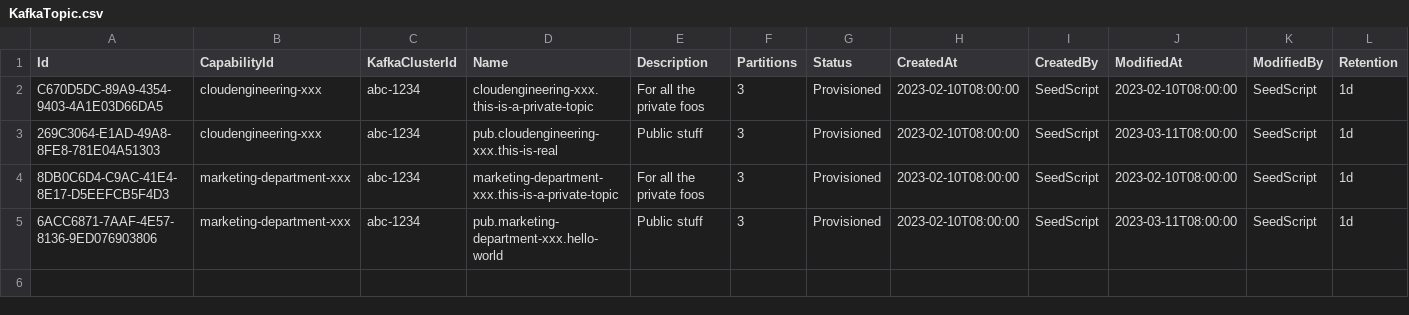
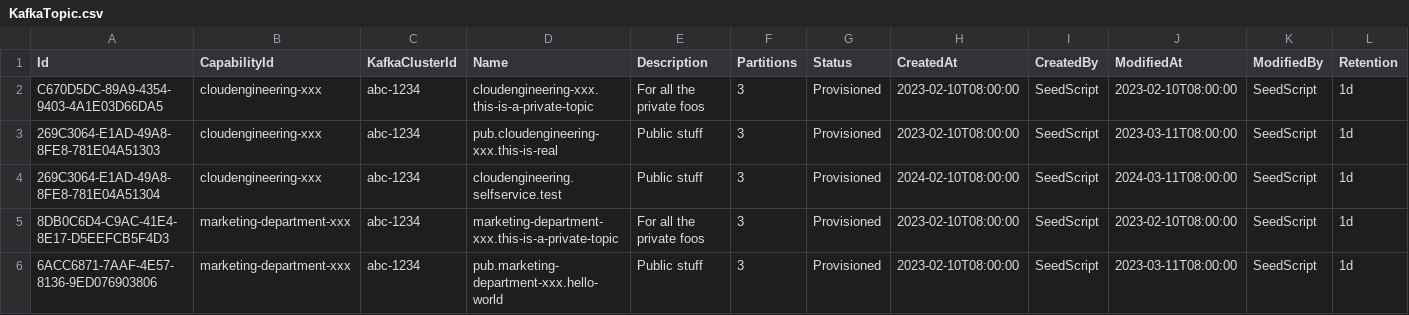
Before and after one commit to dfds/selfservice-api, a CSV file: db/seed/KafkaTopic.csv, drawn as a sheet.

Commit message:
add dummy topic matching fake confluent schemas

```diff
--- a/db/seed/KafkaTopic.csv
+++ b/db/seed/KafkaTopic.csv
@@ -3,2 +3,3 @@ C670D5DC-89A9-4354-9403-4A1E03D66DA5;cloudengineering-xxx;abc-1234;cloudengineer
 269C3064-E1AD-49A8-8FE8-781E04A51303;cloudengineering-xxx;abc-1234;pub.cloudengineering-xxx.this-is-real;Public stuff;3;Provisioned;2023-02-10T08:00:00;SeedScript;2023-03-11T08:00:00;SeedScript;1d
+269C3064-E1AD-49A8-8FE8-781E04A51304;cloudengineering-xxx;abc-1234;cloudengineering.selfservice.test;Public stuff;3;Provisioned;2024-02-10T08:00:00;SeedScript;2024-03-11T08:00:00;SeedScript;1d
 8DB0C6D4-C9AC-41E4-8E17-D5EEFCB5F4D3;marketing-department-xxx;abc-1234;marketing-department-xxx.this-is-a-private-topic;For all the private foos;3;Provisioned;2023-02-10T08:00:00;SeedScript;2023-02-10T08:00:00;SeedScript;1d
```
